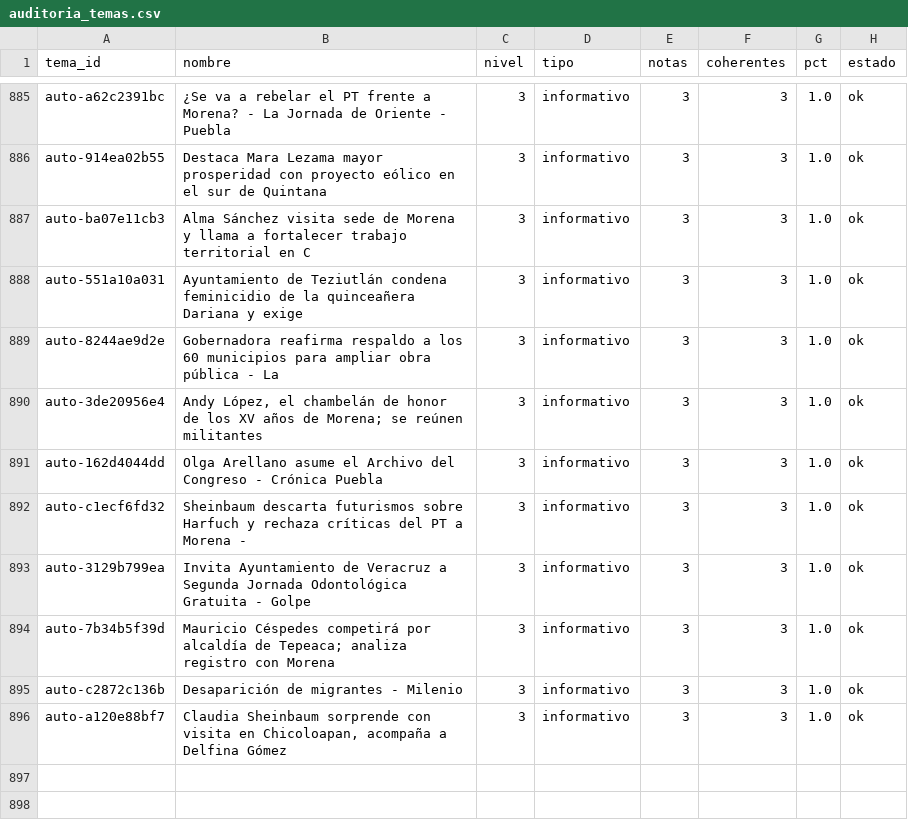
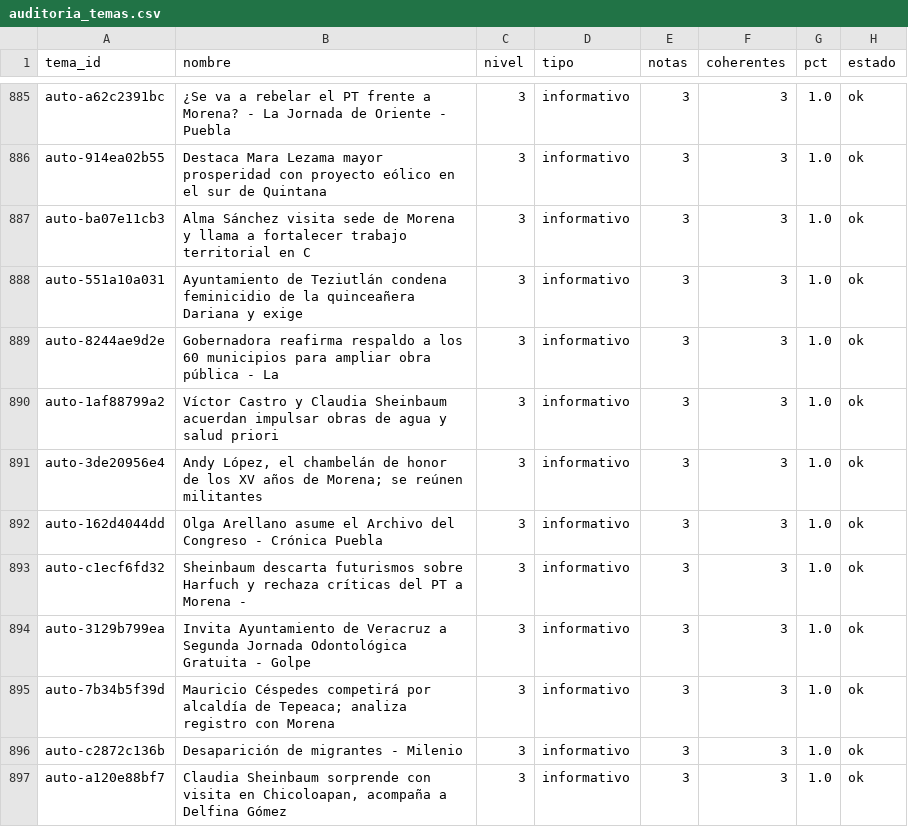
Before and after one commit to OckarLezama/ecosistema-politico, a CSV file: data/auditoria_temas.csv, drawn as a sheet; only a part is shown, gaps mark what is left out; the diff names each change by its address in the sheet, - before the commit and + after, or states it on an @@ line.

```diff
--- a/data/auditoria_temas.csv
+++ b/data/auditoria_temas.csv
+row 890: auto-1af88799a2 | Víctor Castro y Claudia Sheinbaum acuerdan impulsar obras de agua y salud priori | 3 | informativo | 3 | 3 | 1.0 | ok
```
Also changed, not shown: 3 other files.
